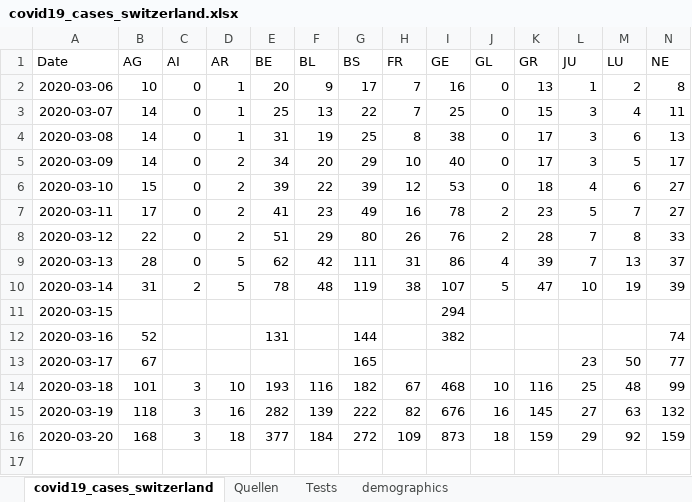
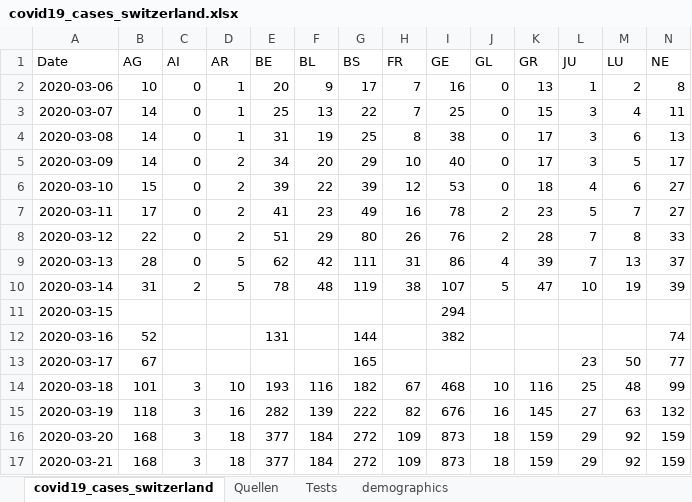
Before and after one commit to stat1x/covid19-cases-switzerland, an Excel workbook: covid19_cases_switzerland.xlsx, sheet covid19_cases_switzerland, drawn as a sheet; only a part is shown; values as stored, in another font and other column widths than the file's, no borders; rows hold the shown columns only; the diff names each change by its address in the sheet, - before the commit and + after, or states it on an @@ line.

Commit message:
Updated data

```diff
--- a/covid19_cases_switzerland.xlsx (sheet covid19_cases_switzerland)
+++ b/covid19_cases_switzerland.xlsx (sheet covid19_cases_switzerland)
+row 17: 2020-03-21 | 168 | 3 | 18 | 377 | 184 | 272 | 109 | 873 | 18 | 159 | 29 | 92 | 159
```
Also changed, not shown: 2 other files.
